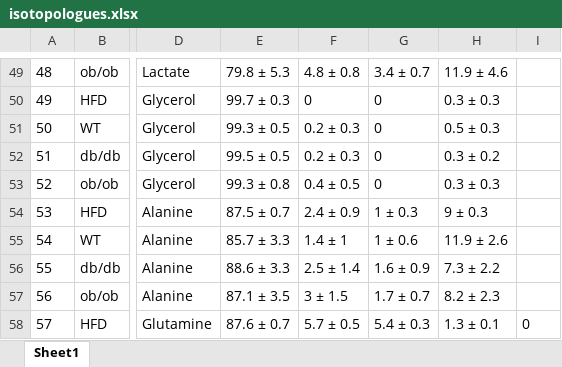
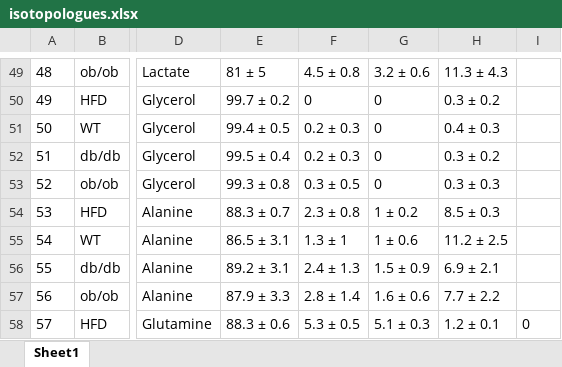
Before and after one commit to yuanboFaith/flux-model-energy-metabolism, an Excel workbook: isotopologues.xlsx, sheet Sheet1, drawn as a sheet; only a part is shown, gaps mark what is left out; values as stored, in another font and other column widths than the file's, no borders; the diff covers the shown part only; the diff names each change by its address in the sheet, - before the commit and + after, or states it on an @@ line.

```diff
--- a/isotopologues.xlsx (sheet Sheet1)
+++ b/isotopologues.xlsx (sheet Sheet1)
-E49: 79.8 ± 5.3
+E49: 81 ± 5
-F49: 4.8 ± 0.8
+F49: 4.5 ± 0.8
-G49: 3.4 ± 0.7
+G49: 3.2 ± 0.6
-H49: 11.9 ± 4.6
+H49: 11.3 ± 4.3
-E50: 99.7 ± 0.3
+E50: 99.7 ± 0.2
-H50: 0.3 ± 0.3
+H50: 0.3 ± 0.2
-E51: 99.3 ± 0.5
+E51: 99.4 ± 0.5
-H51: 0.5 ± 0.3
+H51: 0.4 ± 0.3
-E52: 99.5 ± 0.5
+E52: 99.5 ± 0.4
-F53: 0.4 ± 0.5
+F53: 0.3 ± 0.5
-E54: 87.5 ± 0.7
+E54: 88.3 ± 0.7
-F54: 2.4 ± 0.9
+F54: 2.3 ± 0.8
-G54: 1 ± 0.3
+G54: 1 ± 0.2
-H54: 9 ± 0.3
+H54: 8.5 ± 0.3
-E55: 85.7 ± 3.3
+E55: 86.5 ± 3.1
-F55: 1.4 ± 1
+F55: 1.3 ± 1
-H55: 11.9 ± 2.6
+H55: 11.2 ± 2.5
-E56: 88.6 ± 3.3
+E56: 89.2 ± 3.1
-F56: 2.5 ± 1.4
+F56: 2.4 ± 1.3
-G56: 1.6 ± 0.9
+G56: 1.5 ± 0.9
-H56: 7.3 ± 2.2
+H56: 6.9 ± 2.1
-E57: 87.1 ± 3.5
+E57: 87.9 ± 3.3
-F57: 3 ± 1.5
+F57: 2.8 ± 1.4
-G57: 1.7 ± 0.7
+G57: 1.6 ± 0.6
-H57: 8.2 ± 2.3
+H57: 7.7 ± 2.2
-E58: 87.6 ± 0.7
+E58: 88.3 ± 0.6
-F58: 5.7 ± 0.5
+F58: 5.3 ± 0.5
-G58: 5.4 ± 0.3
+G58: 5.1 ± 0.3
-H58: 1.3 ± 0.1
+H58: 1.2 ± 0.1
```
Also changed, not shown: 40 edited cells elsewhere in this sheet, body composition.xlsx, data_13CO2_mouseID_paper.xlsx, 22 other files.
